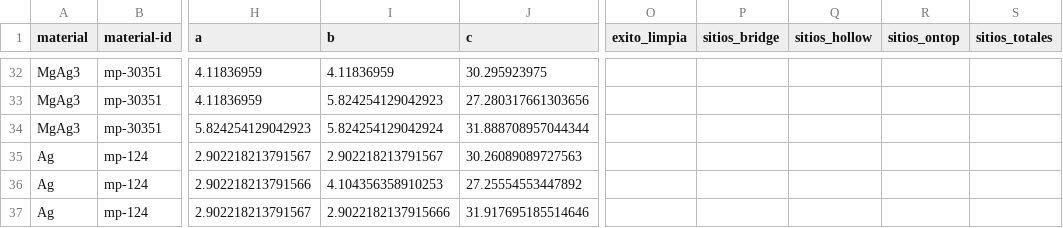
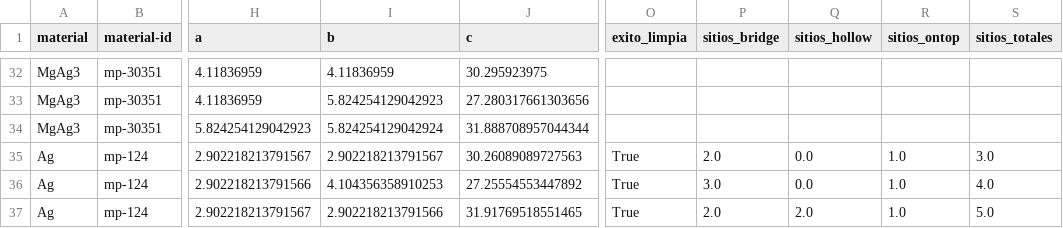
Before and after one commit to edu97castro/Li_Adsorption_ML, a CSV file: results/calcs_history.csv, drawn as a sheet; only a part is shown, gaps mark what is left out; the diff names each change by its address in the sheet, - before the commit and + after, or states it on an @@ line.

Commit message:
Add files of mp-124 example and update calculations record CSV file
mp-124's .in files of slab+adsorbate systems were added.

```diff
--- a/results/calcs_history.csv
+++ b/results/calcs_history.csv
-O35:O37 (exito_limpia): (empty)
+O35:O37 (exito_limpia): True
-P35 (sitios_bridge): (empty)
+P35 (sitios_bridge): 2.0
-Q35:Q36 (sitios_hollow): (empty)
+Q35:Q36 (sitios_hollow): 0.0
-R35:R37 (sitios_ontop): (empty)
+R35:R37 (sitios_ontop): 1.0
-S35 (sitios_totales): (empty)
+S35 (sitios_totales): 3.0
-P36 (sitios_bridge): (empty)
+P36 (sitios_bridge): 3.0
-S36 (sitios_totales): (empty)
+S36 (sitios_totales): 4.0
-I37 (b): 2.9022182137915666
+I37 (b): 2.902218213791566
-J37 (c): 31.917695185514646
+J37 (c): 31.91769518551465
-P37 (sitios_bridge): (empty)
+P37 (sitios_bridge): 2.0
-Q37 (sitios_hollow): (empty)
+Q37 (sitios_hollow): 2.0
-S37 (sitios_totales): (empty)
+S37 (sitios_totales): 5.0
```
Also changed, not shown: 12 other files.
